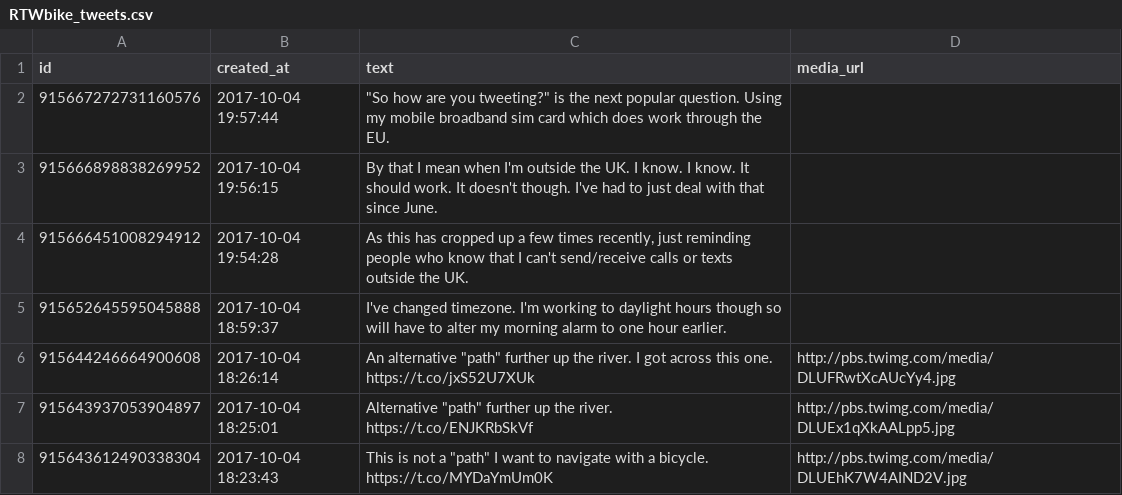
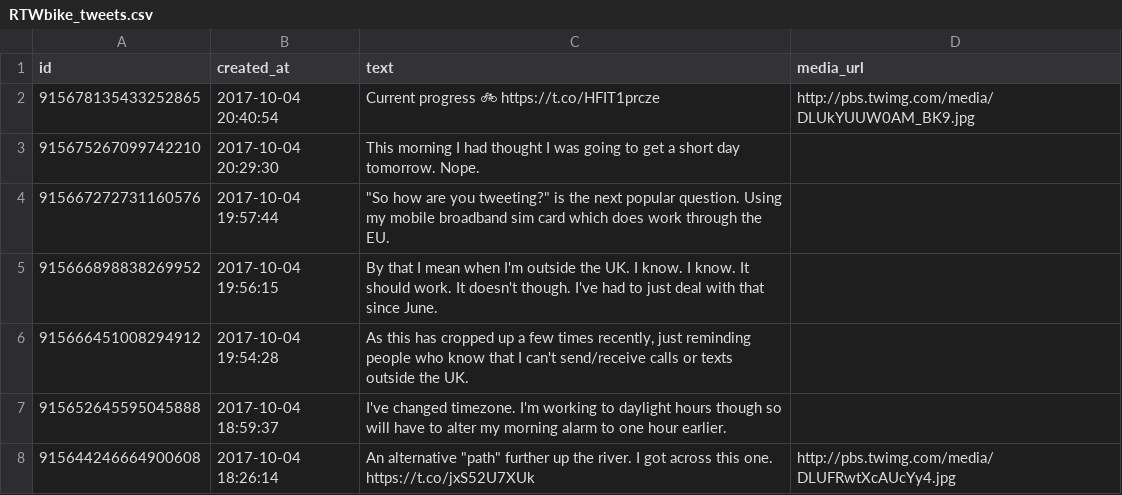
Before and after one commit to zonca/RTWbike_tweets, a CSV file: RTWbike_tweets.csv, drawn as a sheet; only a part is shown; the shorter side is filled out with more unchanged rows.

Commit message:
Update Wed Oct  4 14:00:03 PDT 2017

```diff
--- a/RTWbike_tweets.csv
+++ b/RTWbike_tweets.csv
@@ -1,2 +1,4 @@
 "id","created_at","text","media_url"
+"915678135433252865","2017-10-04 20:40:54","Current progress 🚲 https://t.co/HFIT1prcze","http://pbs.twimg.com/media/DLUkYUUW0AM_BK9.jpg"
+"915675267099742210","2017-10-04 20:29:30","This morning I had thought I was going to get a short day tomorrow. Nope.",""
 "915667272731160576","2017-10-04 19:57:44","""So how are you tweeting?"" is the next popular question. Using my mobile broadband sim card which does work through the EU.",""
```
